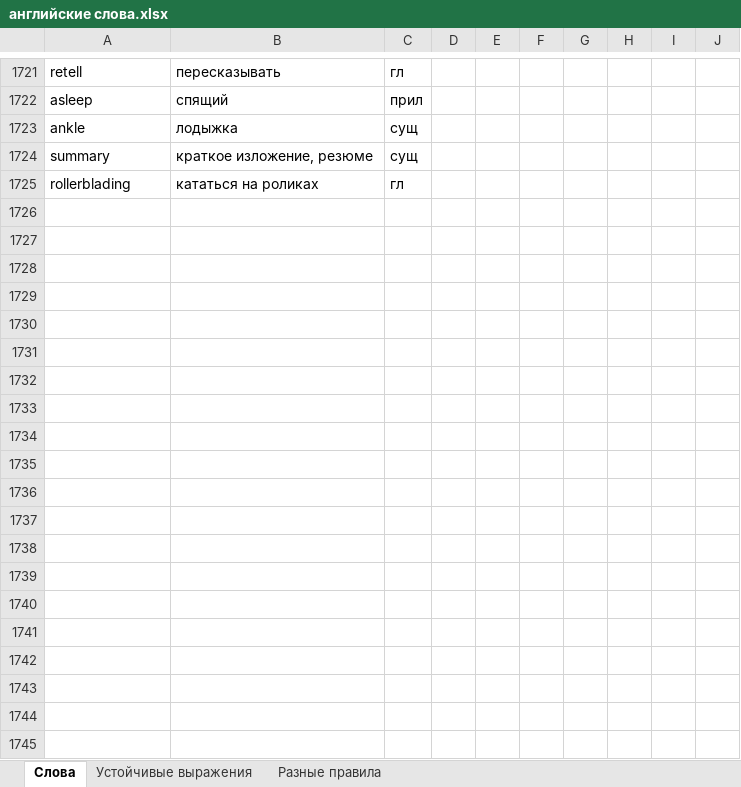
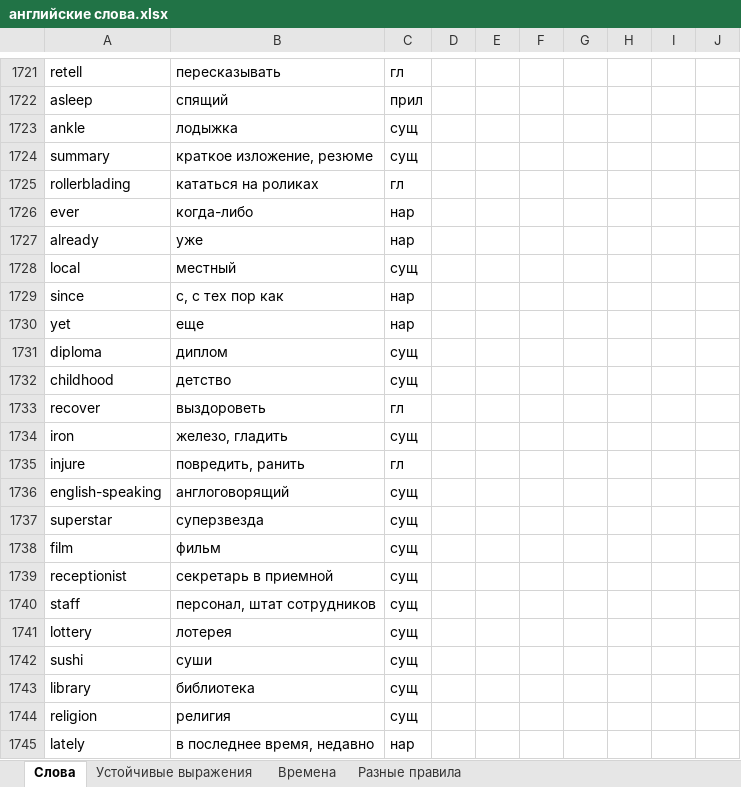
Before and after one commit to andreypremiere/english, an Excel workbook: английские слова.xlsx, sheet Слова, drawn as a sheet; only a part is shown, gaps mark what is left out; values as stored, in another font and other column widths than the file's, no borders; the diff covers the shown part only; the diff names each change by its address in the sheet, - before the commit and + after, or states it on an @@ line.

Commit message:
Добавлены новые уроки

```diff
--- a/английские слова.xlsx (sheet Слова)
+++ b/английские слова.xlsx (sheet Слова)
+sheet tab: Времена
+row 1726: ever | когда-либо | нар
+row 1727: already | уже | нар
+row 1728: local | местный | сущ
+row 1729: since | с, с тех пор как | нар
+row 1730: yet | еще | нар
+row 1731: diploma | диплом | сущ
+row 1732: childhood | детство | сущ
+row 1733: recover | выздороветь | гл
+row 1734: iron | железо, гладить | сущ
+row 1735: injure | повредить, ранить | гл
+row 1736: english-speaking | англоговорящий | сущ
+row 1737: superstar | суперзвезда | сущ
+row 1738: film | фильм | сущ
+row 1739: receptionist | секретарь в приемной | сущ
+row 1740: staff | персонал, штат сотрудников | сущ
+row 1741: lottery | лотерея | сущ
+row 1742: sushi | суши | сущ
+row 1743: library | библиотека | сущ
+row 1744: religion | религия | сущ
+row 1745: lately | в последнее время, недавно | нар
```
Also changed, not shown: 37 added rows elsewhere in this sheet, sheet Разные правила, sheet Устойчивые выражения.
